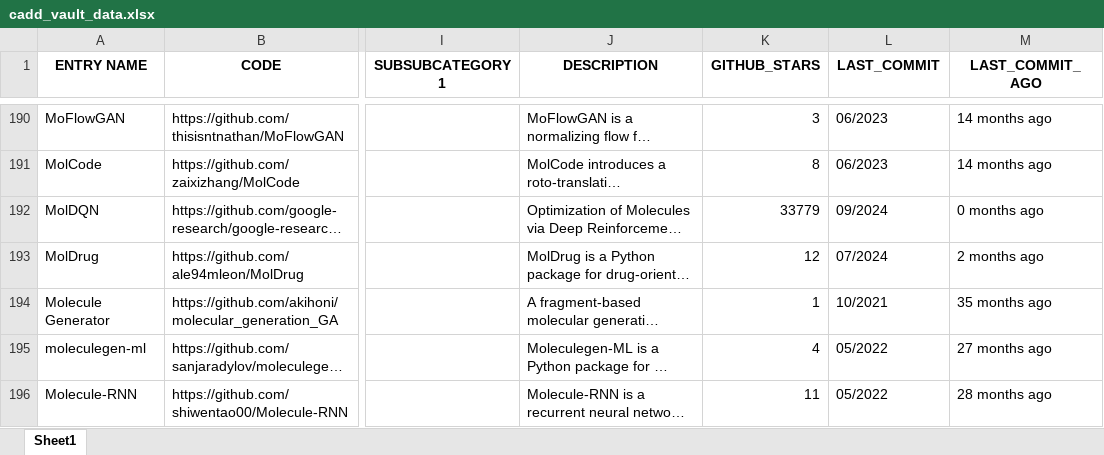
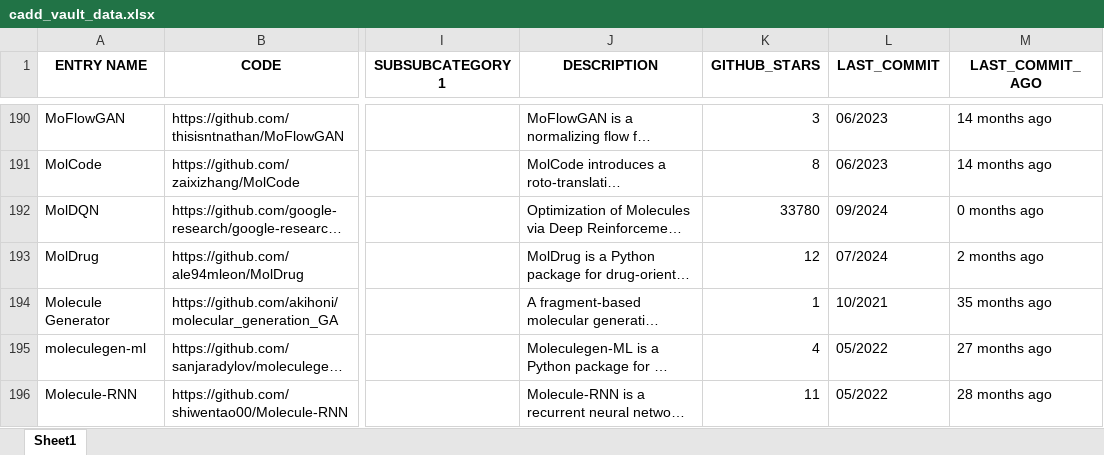
Before and after one commit to DrugBud-Suite/CADD_Vault, an Excel workbook: cadd_vault_data.xlsx, sheet Sheet1, drawn as a sheet; only a part is shown, gaps mark what is left out; long unchanged cells end in …; values as stored, in another font and other column widths than the file's, no borders; the diff covers the shown part only; the diff names each change by its address in the sheet, - before the commit and + after, or states it on an @@ line.

```diff
--- a/cadd_vault_data.xlsx (sheet Sheet1)
+++ b/cadd_vault_data.xlsx (sheet Sheet1)
-K192 (GITHUB_STARS): 33779
+K192 (GITHUB_STARS): 33780
```
Also changed, not shown: 19 edited cells elsewhere in this sheet, 13 other files.
